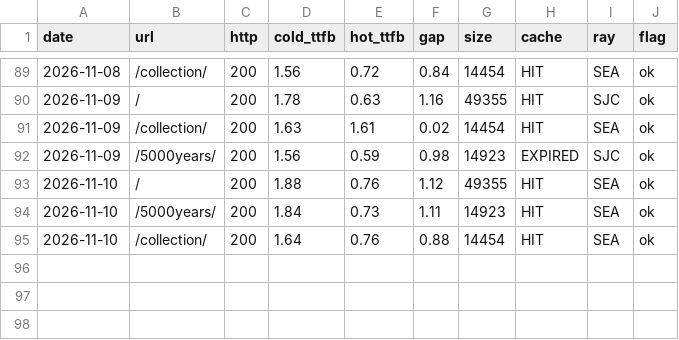
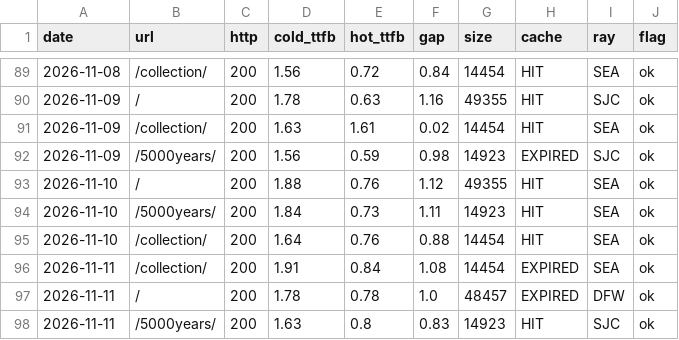
Before and after one commit to GeekBilly/theseventhrealm, a CSV file: 11-运营/data/perf-站点性能.csv, drawn as a sheet; only a part is shown, gaps mark what is left out; the diff names each change by its address in the sheet, - before the commit and + after, or states it on an @@ line.

```diff
--- a/11-运营/data/perf-站点性能.csv
+++ b/11-运营/data/perf-站点性能.csv
+row 96: 2026-11-11 | /collection/ | 200 | 1.91 | 0.84 | 1.08 | 14454 | EXPIRED | SEA | ok
+row 97: 2026-11-11 | / | 200 | 1.78 | 0.78 | 1.0 | 48457 | EXPIRED | DFW | ok
+row 98: 2026-11-11 | /5000years/ | 200 | 1.63 | 0.8 | 0.83 | 14923 | HIT | SJC | ok
```
Also changed, not shown: 04-市场/03-推广获客/数据回收/站点分析/站点数据.csv, 11-运营/data/credits-budget.csv, 12 other files.
